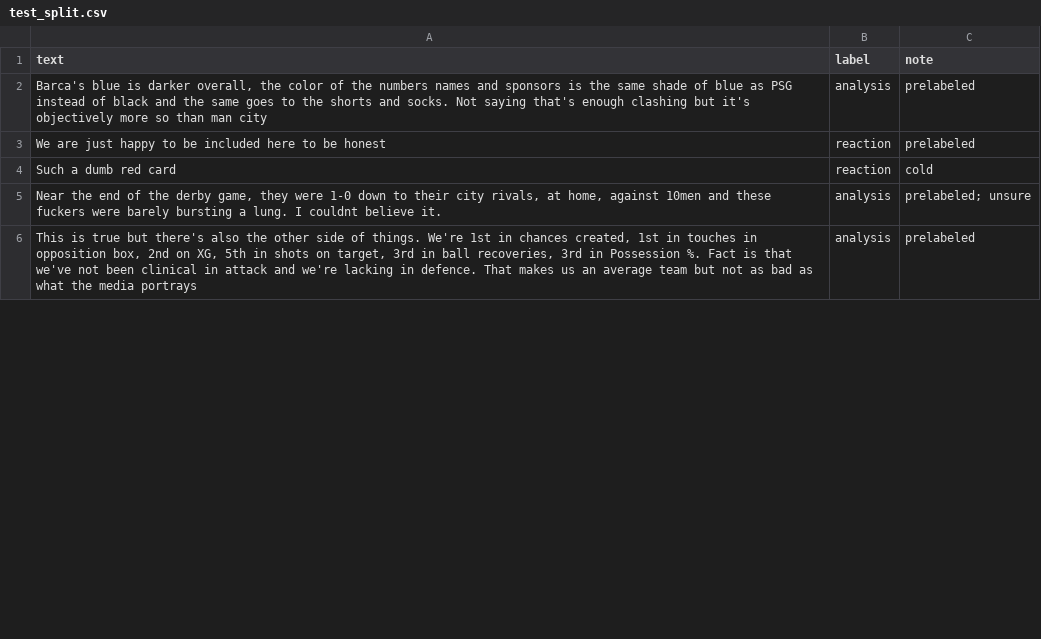
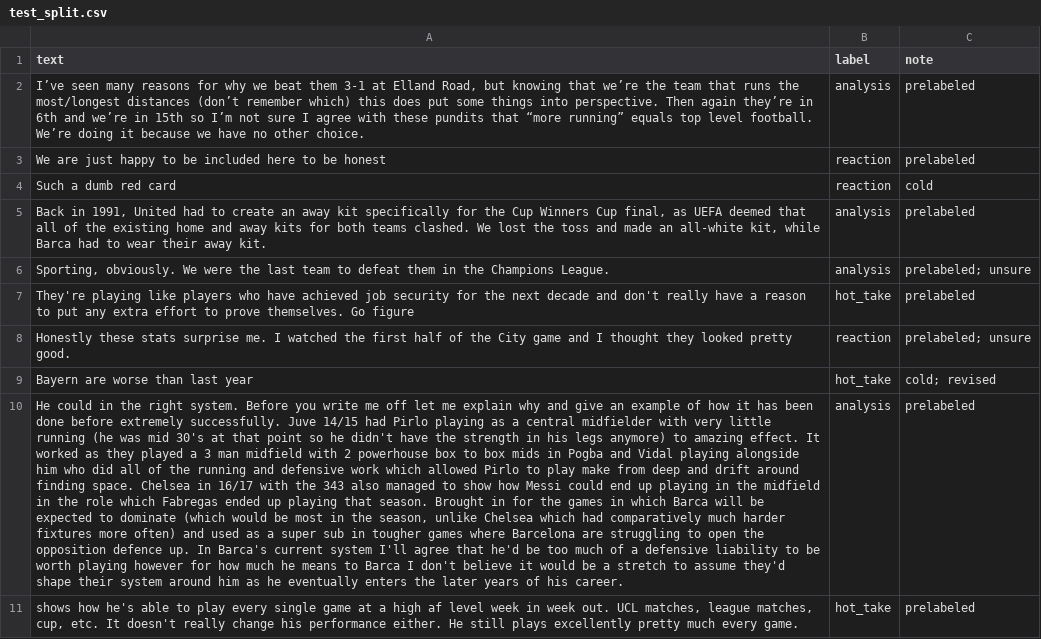
Before and after one commit to vtplanned/ai201-project3-takemeter-starter-v2026, a CSV file: test_split.csv, drawn as a sheet; only a part is shown; the shorter side is filled out with more unchanged rows; addresses are those after the commit; the diff covers the shown part only; the diff names each change by its address in the sheet, - before the commit and + after, or states it on an @@ line.

```diff
--- a/test_split.csv
+++ b/test_split.csv
-A2 (text): Barca's blue is darker overall, the color of the numbers names and sponsors is the same shade of blue as PSG instead of black and the same goes to the shorts and socks. Not saying that's enough clashing but it's objectively more so than man city
+A2 (text): I’ve seen many reasons for why we beat them 3-1 at Elland Road, but knowing that we’re the team that runs the most/longest distances (don’t remember which) this does put some things into perspective. Then again they’re in 6th and we’re in 15th so I’m not sure I agree with these pundits that “more running” equals top level football. We’re doing it because we have no other choice.
+row 5: Back in 1991, United had to create an away kit specifically for the Cup Winners Cup final, as UEFA deemed that all of the existing home and away kits for both teams clashed. We lost the toss and made an all-white kit, while Barca had to wear their away kit. | analysis | prelabeled
-A6 (text): Near the end of the derby game, they were 1-0 down to their city rivals, at home, against 10men and these fuckers were barely bursting a lung. I couldnt believe it.
+A6 (text): Sporting, obviously. We were the last team to defeat them in the Champions League.
@@ row 19 moved to row 7: They're playing like players who have ac… @@
+row 9: Bayern are worse than last year | hot_take | cold; revised
+row 10: He could in the right system. Before you write me off let me explain why and give an example of how it has been done before extremely successfully. Juve 14/15 had Pirlo playing as a central midfielder with very little running (he was mid 30's at that point so he didn't have the strength in his legs anymore) to amazing effect. It worked as they played a 3 man midfield with 2 powerhouse box to box mids in Pogba and Vidal playing alongside him who did all of the running and defensive work which allowed Pirlo to play make from deep and drift around finding space. Chelsea in 16/17 with the 343 also managed to show how Messi could end up playing in the midfield in the role which Fabregas ended up playing that season. Brought in for the games in which Barca will be expected to dominate (which would be most in the season, unlike Chelsea which had comparatively much harder fixtures more often) and used as a super sub in tougher games where Barcelona are struggling to open the opposition defence up. In Barca's current system I'll agree that he'd be too much of a defensive liability to be worth playing however for how much he means to Barca I don't believe it would be a stretch to assume they'd shape their system around him as he eventually enters the later years of his career. | analysis | prelabeled
+row 11: shows how he's able to play every single game at a high af level week in week out. UCL matches, league matches, cup, etc. It doesn't really change his performance either. He still plays excellently pretty much every game. | hot_take | prelabeled
```
Also changed, not shown: 4 added rows, 8 removed rows, 2 moved rows and 9 edited cells elsewhere in this file, 1 other file.
